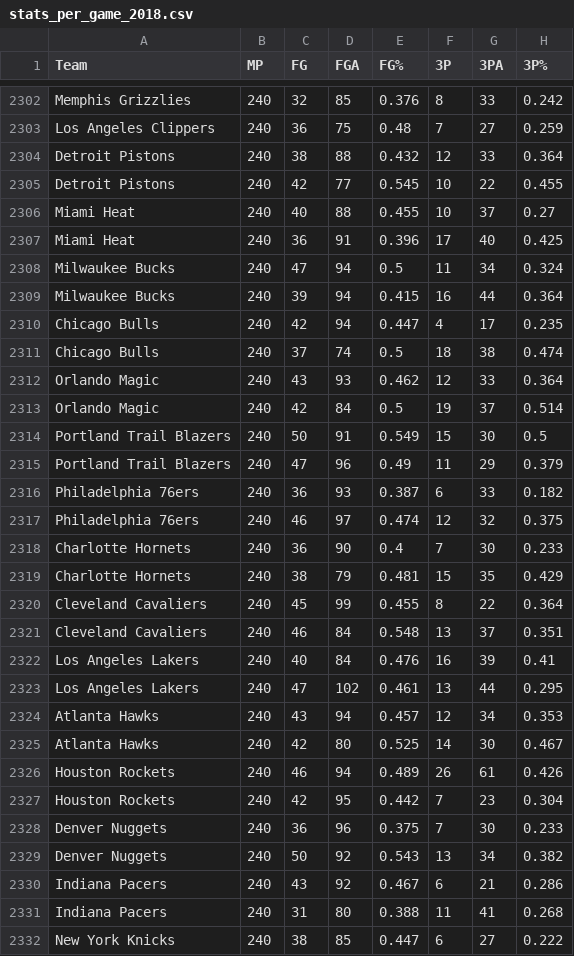
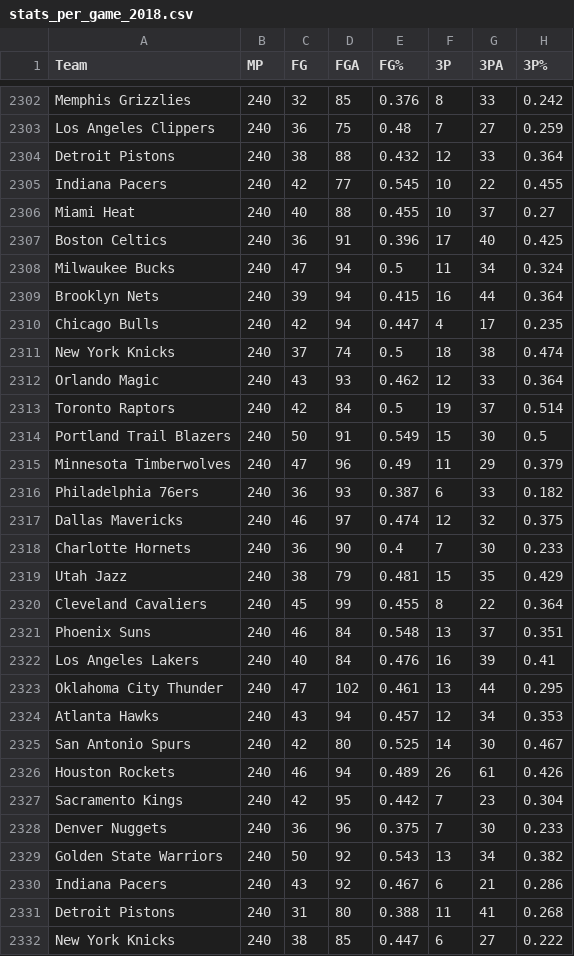
Before and after one commit to davideganna/NBA_Bet, a CSV file: NBABet/past_data/2018_2019/stats_per_game_2018.csv, drawn as a sheet; only a part is shown, gaps mark what is left out; the diff covers the shown part only; the diff names each change by its address in the sheet, - before the commit and + after, or states it on an @@ line.

```diff
--- a/NBABet/past_data/2018_2019/stats_per_game_2018.csv
+++ b/NBABet/past_data/2018_2019/stats_per_game_2018.csv
-A2305 (Team): Detroit Pistons
+A2305 (Team): Indiana Pacers
-A2307 (Team): Miami Heat
+A2307 (Team): Boston Celtics
-A2309 (Team): Milwaukee Bucks
+A2309 (Team): Brooklyn Nets
-A2311 (Team): Chicago Bulls
+A2311 (Team): New York Knicks
-A2313 (Team): Orlando Magic
+A2313 (Team): Toronto Raptors
-A2315 (Team): Portland Trail Blazers
+A2315 (Team): Minnesota Timberwolves
-A2317 (Team): Philadelphia 76ers
+A2317 (Team): Dallas Mavericks
-A2319 (Team): Charlotte Hornets
+A2319 (Team): Utah Jazz
-A2321 (Team): Cleveland Cavaliers
+A2321 (Team): Phoenix Suns
-A2323 (Team): Los Angeles Lakers
+A2323 (Team): Oklahoma City Thunder
-A2325 (Team): Atlanta Hawks
+A2325 (Team): San Antonio Spurs
-A2327 (Team): Houston Rockets
+A2327 (Team): Sacramento Kings
-A2329 (Team): Denver Nuggets
+A2329 (Team): Golden State Warriors
-A2331 (Team): Indiana Pacers
+A2331 (Team): Detroit Pistons
```
Also changed, not shown: 2 removed rows and 113 edited cells elsewhere in this file, 3 other files.
